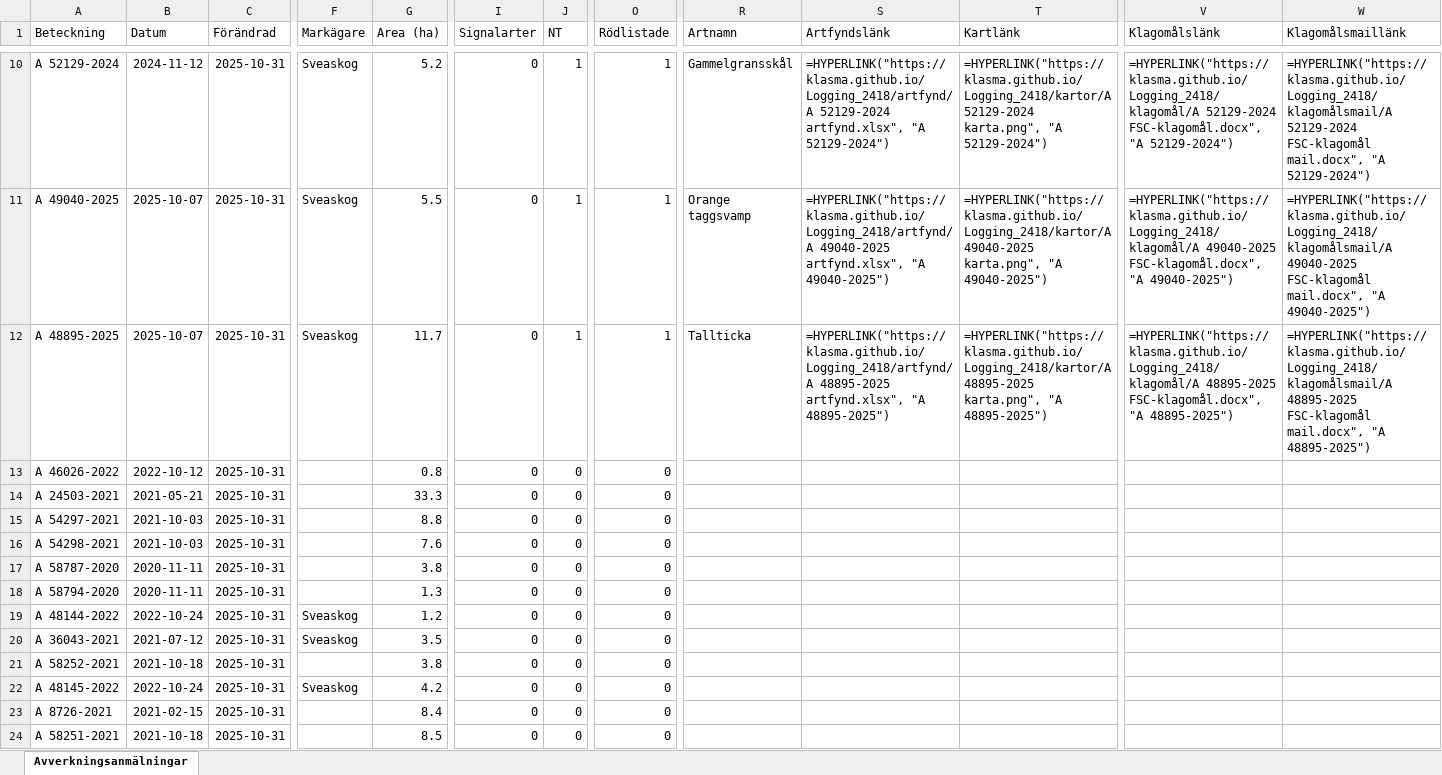
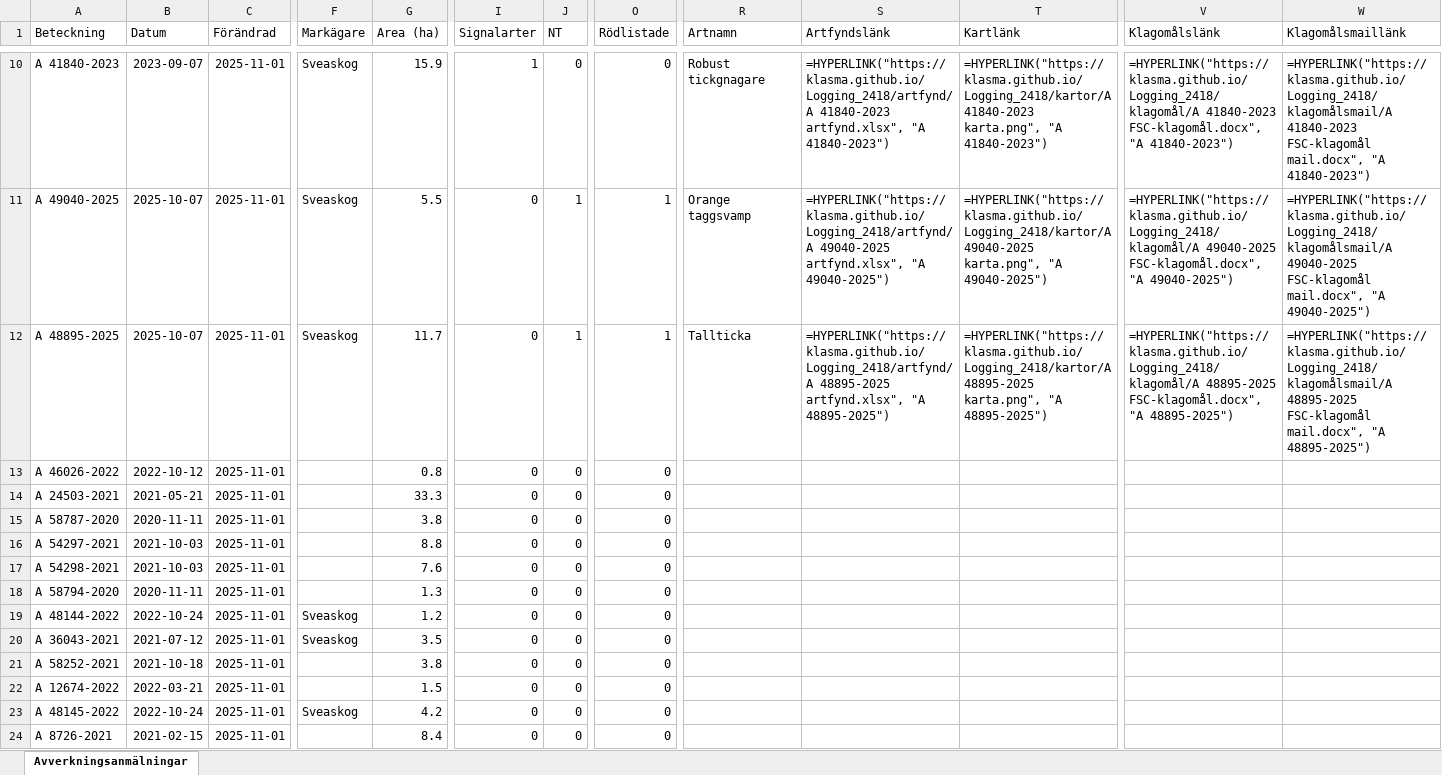
Before and after one commit to klasma/Logging_2418, an Excel workbook: Översikt MALÅ.xlsx, sheet Avverkningsanmälningar, drawn as a sheet; only a part is shown, gaps mark what is left out; values as stored, in another font and other column widths than the file's, no borders; formulas without a stored value are shown as written; the diff covers the shown part only; the diff names each change by its address in the sheet, - before the commit and + after, or states it on an @@ line.

```diff
--- a/Översikt MALÅ.xlsx (sheet Avverkningsanmälningar)
+++ b/Översikt MALÅ.xlsx (sheet Avverkningsanmälningar)
-A10 (Beteckning): A 52129-2024
+A10 (Beteckning): A 41840-2023
-B10 (Datum): 2024-11-12
+B10 (Datum): 2023-09-07
-C10:C24 (Förändrad): 2025-10-31
+C10:C24 (Förändrad): 2025-11-01
-G10 (Area (ha)): 5.2
+G10 (Area (ha)): 15.9
-I10 (Signalarter): 0
+I10 (Signalarter): 1
-J10 (NT): 1
+J10 (NT): 0
-O10 (Rödlistade): 1
+O10 (Rödlistade): 0
-R10 (Artnamn): Gammelgransskål
+R10 (Artnamn): Robust tickgnagare
-S10 (Artfyndslänk): =HYPERLINK("https://klasma.github.io/Logging_2418/artfynd/A 52129-2024 artfynd.xlsx", "A 52129-2024")
+S10 (Artfyndslänk): =HYPERLINK("https://klasma.github.io/Logging_2418/artfynd/A 41840-2023 artfynd.xlsx", "A 41840-2023")
-T10 (Kartlänk): =HYPERLINK("https://klasma.github.io/Logging_2418/kartor/A 52129-2024 karta.png", "A 52129-2024")
+T10 (Kartlänk): =HYPERLINK("https://klasma.github.io/Logging_2418/kartor/A 41840-2023 karta.png", "A 41840-2023")
-V10 (Klagomålslänk): =HYPERLINK("https://klasma.github.io/Logging_2418/klagomål/A 52129-2024 FSC-klagomål.docx", "A 52129-2024")
+V10 (Klagomålslänk): =HYPERLINK("https://klasma.github.io/Logging_2418/klagomål/A 41840-2023 FSC-klagomål.docx", "A 41840-2023")
-W10 (Klagomålsmaillänk): =HYPERLINK("https://klasma.github.io/Logging_2418/klagomålsmail/A 52129-2024 FSC-klagomål mail.docx", "A 52129-2024")
+W10 (Klagomålsmaillänk): =HYPERLINK("https://klasma.github.io/Logging_2418/klagomålsmail/A 41840-2023 FSC-klagomål mail.docx", "A 41840-2023")
-A15 (Beteckning): A 54297-2021
+A15 (Beteckning): A 58787-2020
-B15 (Datum): 2021-10-03
+B15 (Datum): 2020-11-11
-G15 (Area (ha)): 8.8
+G15 (Area (ha)): 3.8
-A16 (Beteckning): A 54298-2021
+A16 (Beteckning): A 54297-2021
-G16 (Area (ha)): 7.6
+G16 (Area (ha)): 8.8
-A17 (Beteckning): A 58787-2020
+A17 (Beteckning): A 54298-2021
-B17 (Datum): 2020-11-11
+B17 (Datum): 2021-10-03
-G17 (Area (ha)): 3.8
+G17 (Area (ha)): 7.6
-A22 (Beteckning): A 48145-2022
+A22 (Beteckning): A 12674-2022
-B22 (Datum): 2022-10-24
+B22 (Datum): 2022-03-21
-F22 (Markägare): Sveaskog
+F22 (Markägare): (empty)
-G22 (Area (ha)): 4.2
+G22 (Area (ha)): 1.5
-A23 (Beteckning): A 8726-2021
+A23 (Beteckning): A 48145-2022
-B23 (Datum): 2021-02-15
+B23 (Datum): 2022-10-24
-F23 (Markägare): (empty)
+F23 (Markägare): Sveaskog
-G23 (Area (ha)): 8.4
+G23 (Area (ha)): 4.2
-A24 (Beteckning): A 58251-2021
+A24 (Beteckning): A 8726-2021
-B24 (Datum): 2021-10-18
+B24 (Datum): 2021-02-15
-G24 (Area (ha)): 8.5
+G24 (Area (ha)): 8.4
```
Also changed, not shown: 1556 edited cells elsewhere in this sheet, artfynd/A 41330-2024 artfynd.xlsx, artfynd/A 41840-2023 artfynd.xlsx, 54 other files.
